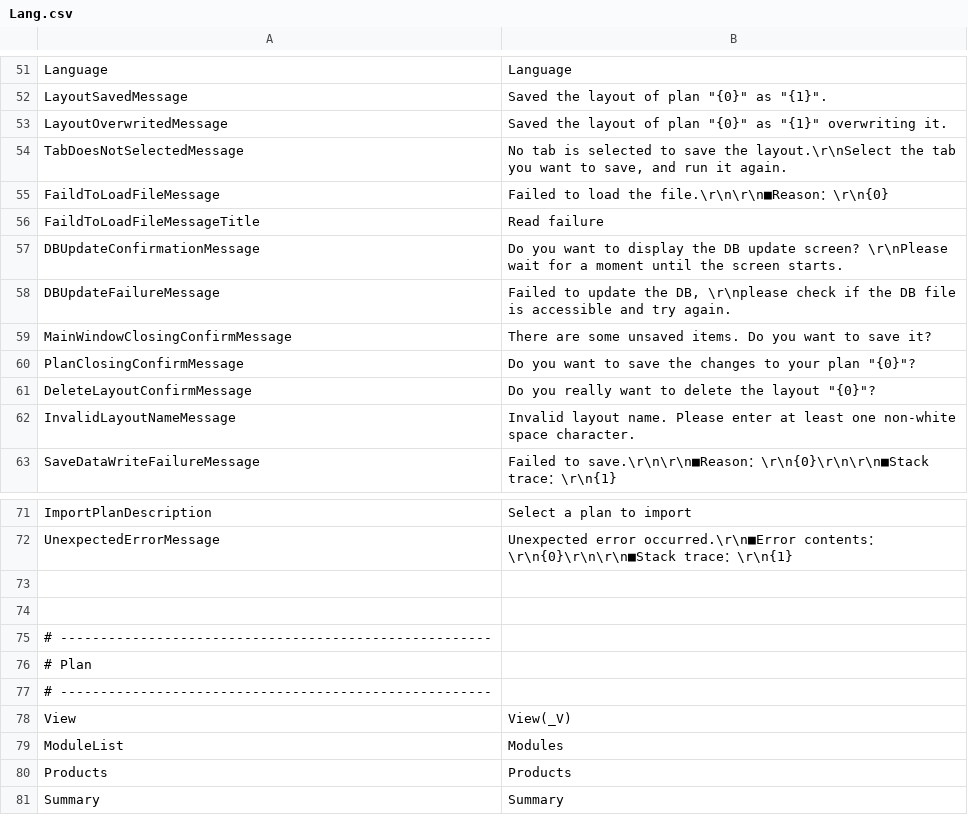
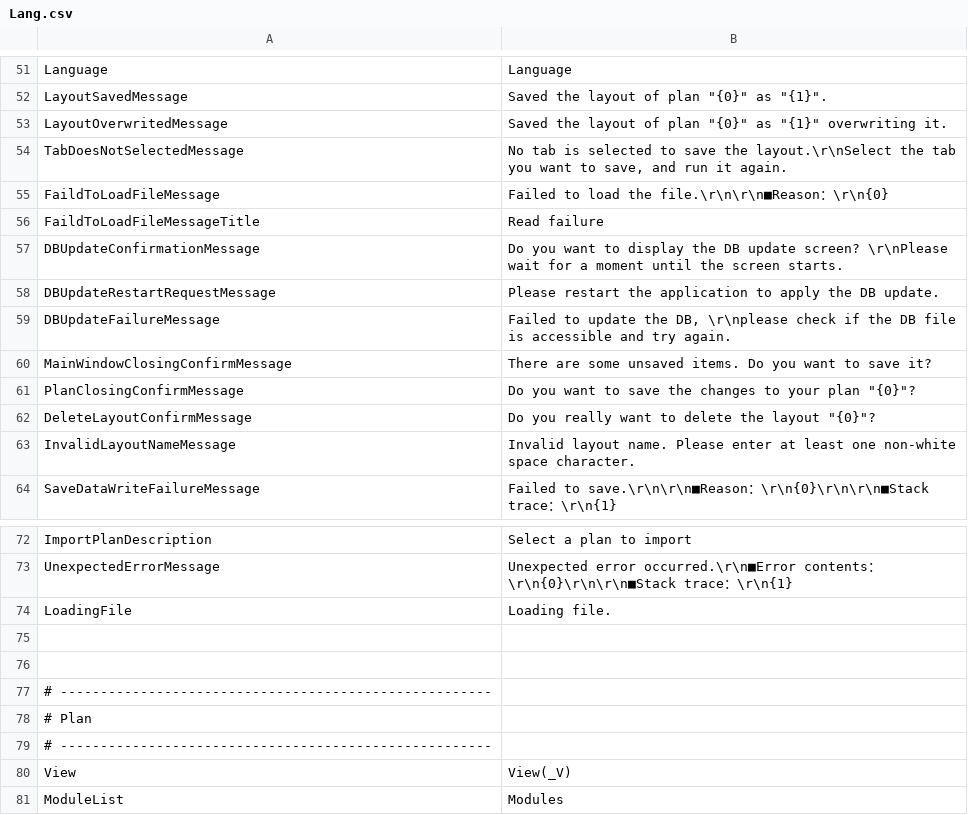
Before and after one commit to Ocelot1210/X4_ComplexCalculator, a CSV file: X4_ComplexCalculator/Localization/Lang.csv, drawn as a sheet; only a part is shown, gaps mark what is left out; the shorter side is filled out with more unchanged rows; the diff names each change by its address in the sheet, - before the commit and + after, or states it on an @@ line.

```diff
--- a/X4_ComplexCalculator/Localization/Lang.csv
+++ b/X4_ComplexCalculator/Localization/Lang.csv
+row 58: DBUpdateRestartRequestMessage | Please restart the application to apply the DB update.
+row 74: LoadingFile | Loading file.
```
Also changed, not shown: X4_ComplexCalculator/Localization/Lang.en-US.csv, X4_ComplexCalculator/Localization/Lang.ja-JP.csv, 16 other files.
